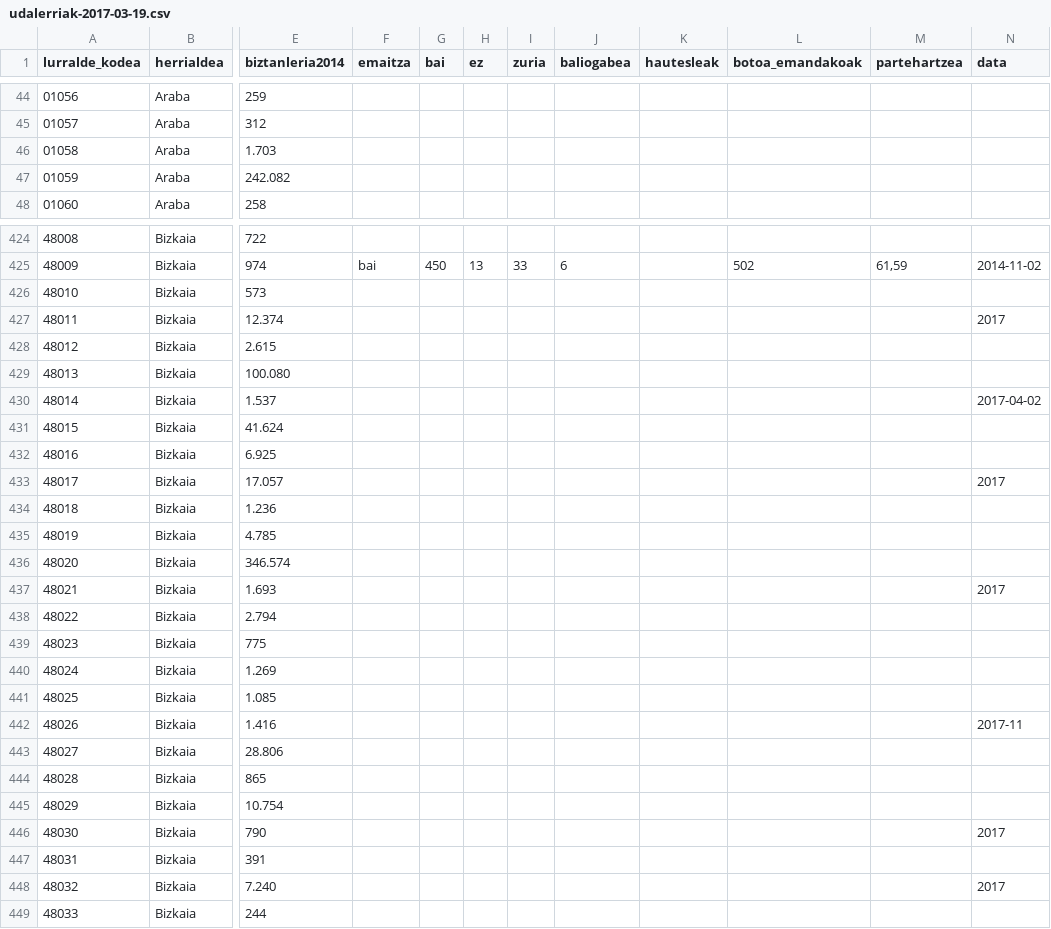
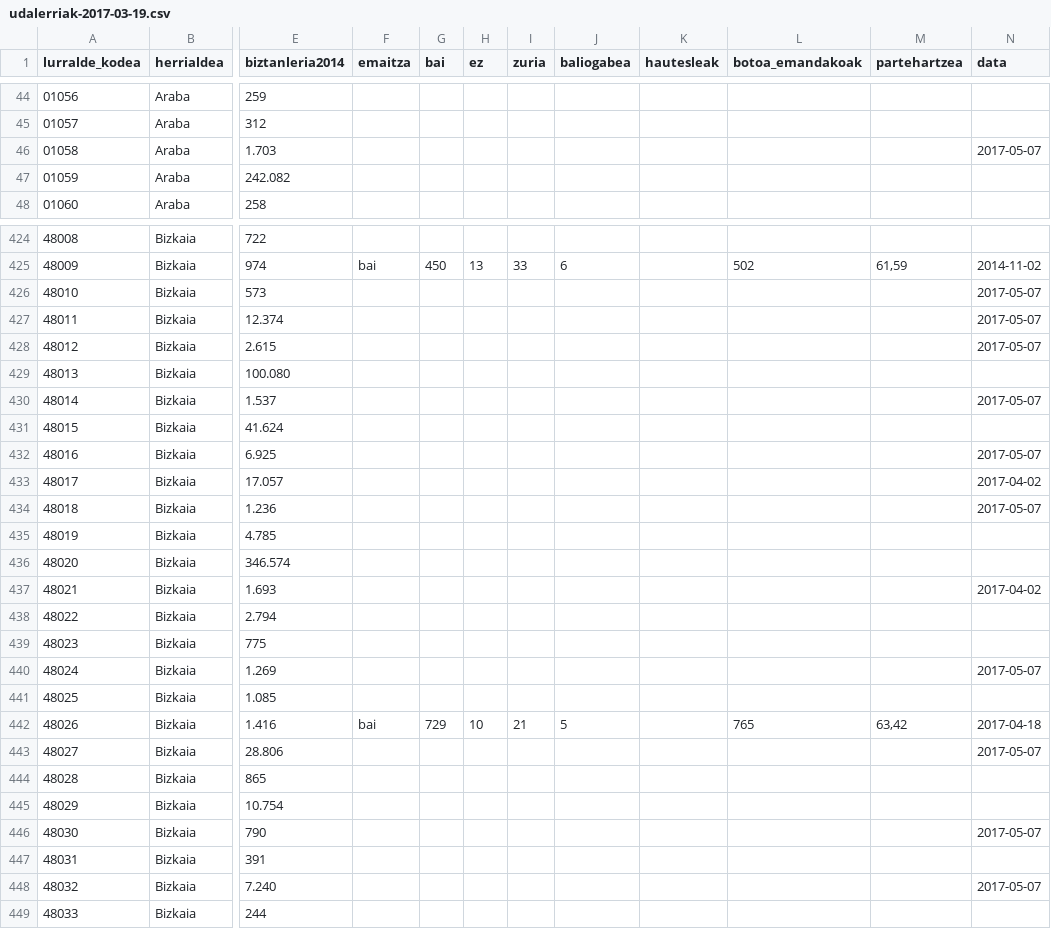
Before and after one commit to aldatsa/2016-gure-esku-dagoren-herri-galdeketen-emaitzen-bisualizazioa, a CSV file: public/csv/udalerriak-2017-03-19.csv, drawn as a sheet; only a part is shown, gaps mark what is left out; the diff covers the shown part only; the diff names each change by its address in the sheet, - before the commit and + after, or states it on an @@ line.

```diff
--- a/public/csv/udalerriak-2017-03-19.csv
+++ b/public/csv/udalerriak-2017-03-19.csv
-N46 (data): (empty)
+N46 (data): 2017-05-07
-N426 (data): (empty)
+N426 (data): 2017-05-07
-N427 (data): 2017
+N427 (data): 2017-05-07
-N428 (data): (empty)
+N428 (data): 2017-05-07
-N430 (data): 2017-04-02
+N430 (data): 2017-05-07
-N432 (data): (empty)
+N432 (data): 2017-05-07
-N433 (data): 2017
+N433 (data): 2017-04-02
-N434 (data): (empty)
+N434 (data): 2017-05-07
-N437 (data): 2017
+N437 (data): 2017-04-02
-N440 (data): (empty)
+N440 (data): 2017-05-07
-F442 (emaitza): (empty)
+F442 (emaitza): bai
-G442 (bai): (empty)
+G442 (bai): 729
-H442 (ez): (empty)
+H442 (ez): 10
-I442 (zuria): (empty)
+I442 (zuria): 21
-J442 (baliogabea): (empty)
+J442 (baliogabea): 5
-L442 (botoa_emandakoak): (empty)
+L442 (botoa_emandakoak): 765
-M442 (partehartzea): (empty)
+M442 (partehartzea): 63,42
-N442 (data): 2017-11
+N442 (data): 2017-04-18
-N443 (data): (empty)
+N443 (data): 2017-05-07
-N446 (data): 2017
+N446 (data): 2017-05-07
-N448 (data): 2017
+N448 (data): 2017-05-07
```
Also changed, not shown: 76 edited cells elsewhere in this file, 1 other file.
